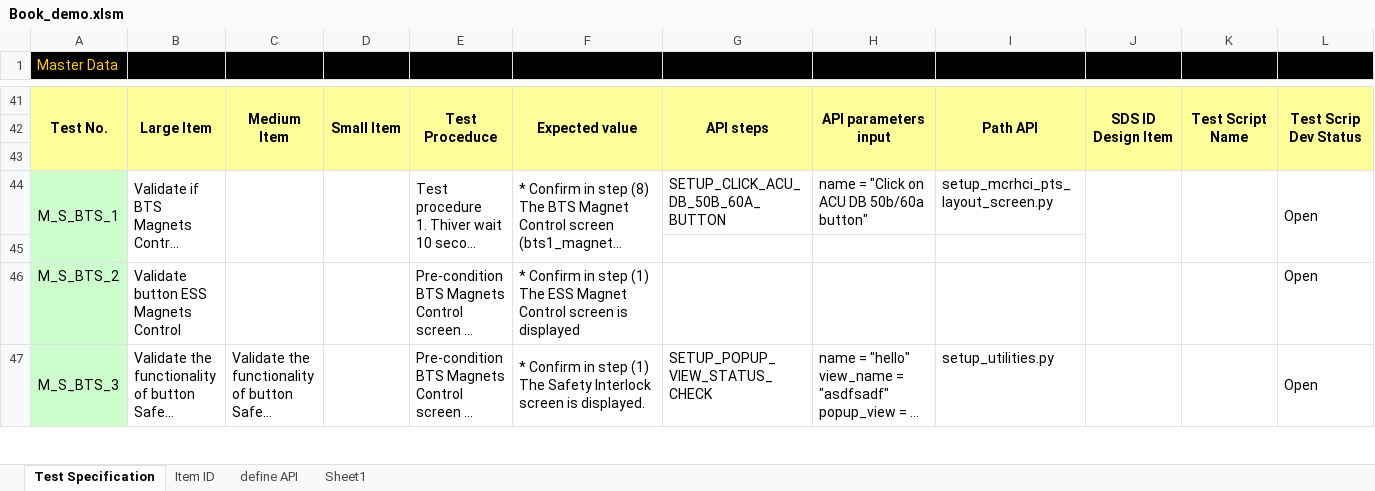
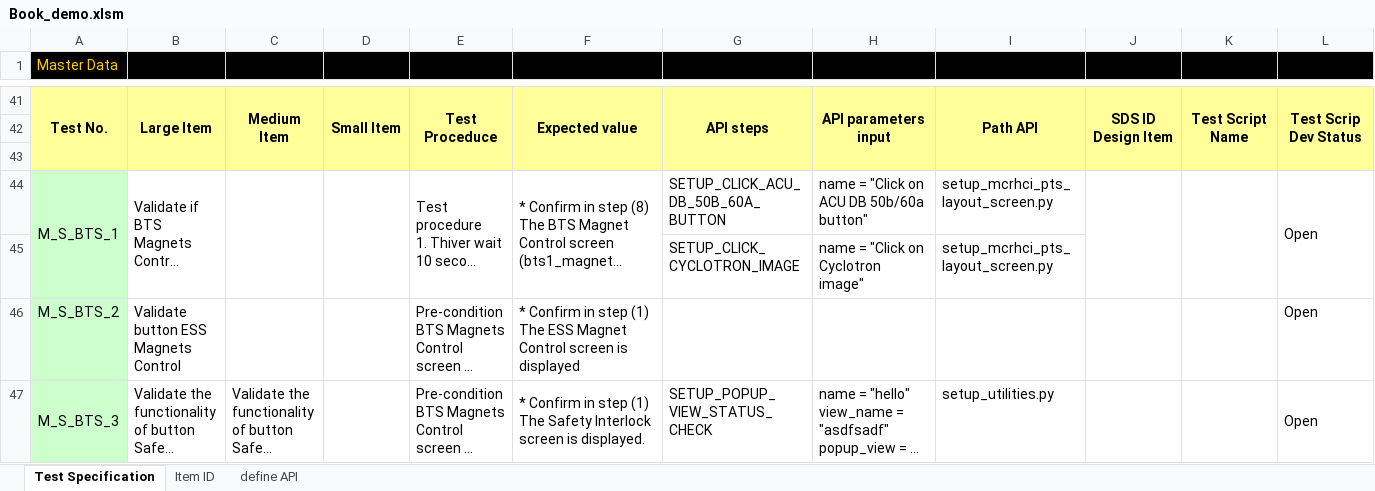
Before and after one commit to luucongdac/VBA, an Excel workbook: Book_demo.xlsm, sheet Test Specification, drawn as a sheet; only a part is shown, gaps mark what is left out; long unchanged cells end in …; values as stored, in another font and other column widths than the file's, no borders; conditional formats not drawn; the diff names each change by its address in the sheet, - before the commit and + after, or states it on an @@ line.

```diff
--- a/Book_demo.xlsm (sheet Test Specification)
+++ b/Book_demo.xlsm (sheet Test Specification)
-sheet tab: Sheet1
-row 45: (empty)
+row 45:  |  |  |  |  |  | SETUP_CLICK_CYCLOTRON_IMAGE | name = "Click on Cyclotron image" | setup_mcrhci_pts_layout_screen.py
```
Also changed, not shown: sheet define API.
